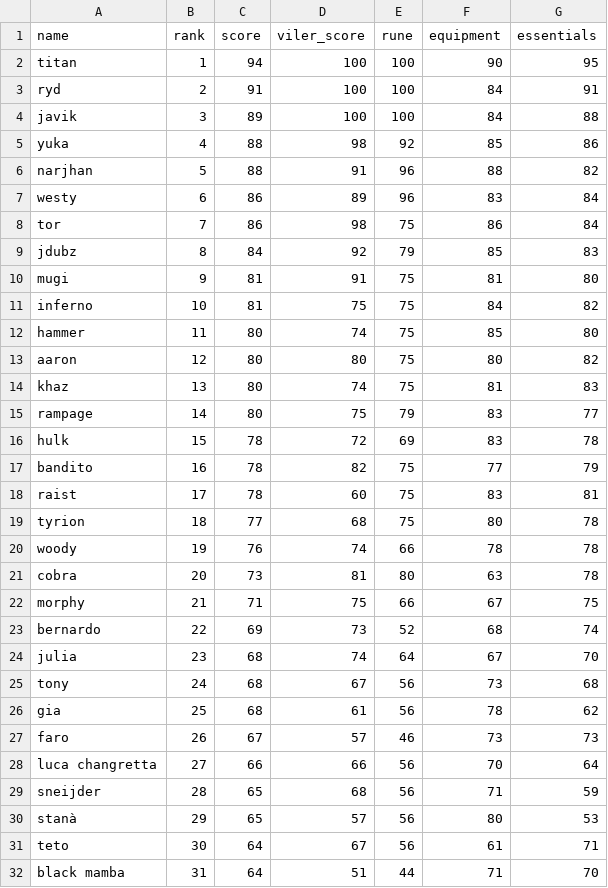
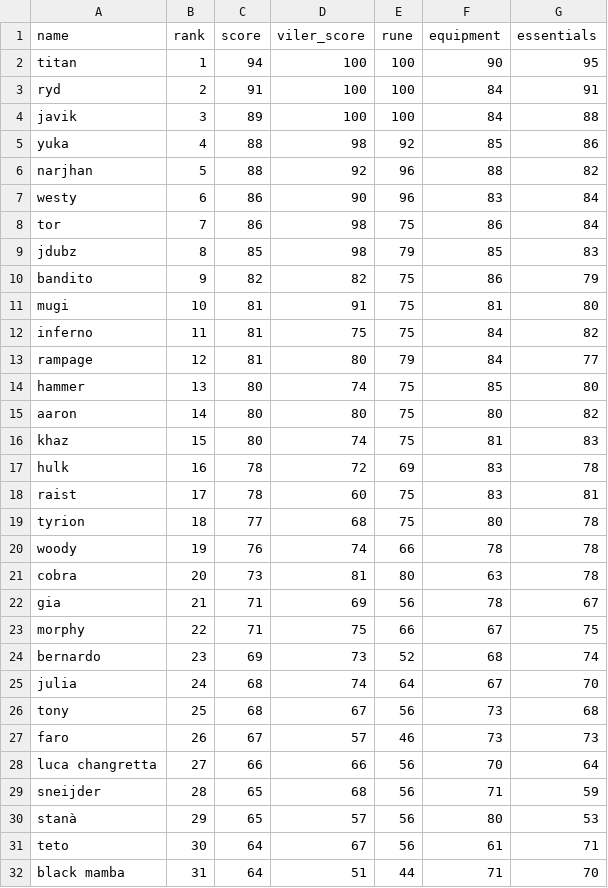
Before and after one commit to Rampage332/Agatha-event-bot, a CSV file: 349 Managerial Sheet - AgathaSheet.csv, drawn as a sheet; only a part is shown.

Commit message:
Add files via upload

```diff
--- a/349 Managerial Sheet - AgathaSheet.csv
+++ b/349 Managerial Sheet - AgathaSheet.csv
@@ -5,14 +5,14 @@ javik,3,89,100,100,84,88
 yuka,4,88,98,92,85,86
-narjhan,5,88,91,96,88,82
-westy,6,86,89,96,83,84
+narjhan,5,88,92,96,88,82
+westy,6,86,90,96,83,84
 tor,7,86,98,75,86,84
-jdubz,8,84,92,79,85,83
-mugi,9,81,91,75,81,80
-inferno,10,81,75,75,84,82
-hammer,11,80,74,75,85,80
-aaron,12,80,80,75,80,82
-khaz,13,80,74,75,81,83
-rampage,14,80,75,79,83,77
-hulk,15,78,72,69,83,78
-bandito,16,78,82,75,77,79
+jdubz,8,85,98,79,85,83
+bandito,9,82,82,75,86,79
+mugi,10,81,91,75,81,80
+inferno,11,81,75,75,84,82
+rampage,12,81,80,79,84,77
+hammer,13,80,74,75,85,80
+aaron,14,80,80,75,80,82
+khaz,15,80,74,75,81,83
+hulk,16,78,72,69,83,78
 raist,17,78,60,75,83,81
@@ -21,7 +21,7 @@ woody,19,76,74,66,78,78
 cobra,20,73,81,80,63,78
-morphy,21,71,75,66,67,75
-bernardo,22,69,73,52,68,74
-julia,23,68,74,64,67,70
-tony,24,68,67,56,73,68
-gia,25,68,61,56,78,62
+gia,21,71,69,56,78,67
+morphy,22,71,75,66,67,75
+bernardo,23,69,73,52,68,74
+julia,24,68,74,64,67,70
+tony,25,68,67,56,73,68
 faro,26,67,57,46,73,73
```
